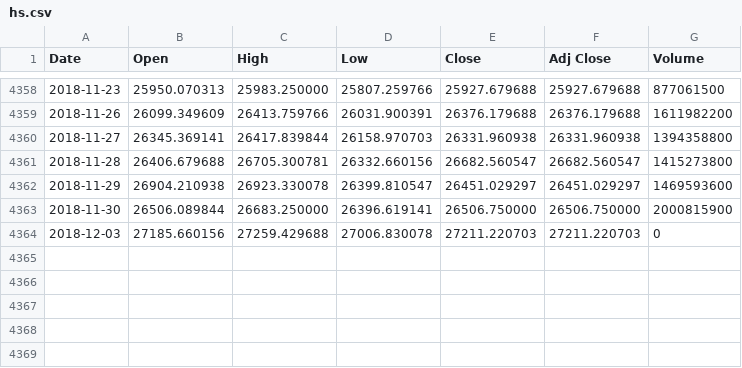
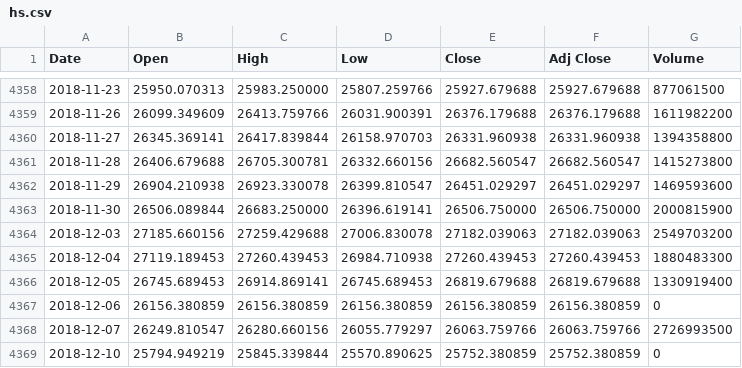
Before and after one commit to liangoy/stock, a CSV file: data/hs.csv, drawn as a sheet; only a part is shown, gaps mark what is left out.

```diff
--- a/data/hs.csv
+++ b/data/hs.csv
@@ -4363,2 +4363,7 @@ Date,Open,High,Low,Close,Adj Close,Volume
 2018-11-30,26506.089844,26683.250000,26396.619141,26506.750000,26506.750000,2000815900
-2018-12-03,27185.660156,27259.429688,27006.830078,27211.220703,27211.220703,0
+2018-12-03,27185.660156,27259.429688,27006.830078,27182.039063,27182.039063,2549703200
+2018-12-04,27119.189453,27260.439453,26984.710938,27260.439453,27260.439453,1880483300
+2018-12-05,26745.689453,26914.869141,26745.689453,26819.679688,26819.679688,1330919400
+2018-12-06,26156.380859,26156.380859,26156.380859,26156.380859,26156.380859,0
+2018-12-07,26249.810547,26280.660156,26055.779297,26063.759766,26063.759766,2726993500
+2018-12-10,25794.949219,25845.339844,25570.890625,25752.380859,25752.380859,0
```
Also changed, not shown: data/ax.csv, data/bp.csv, 7 other files.
